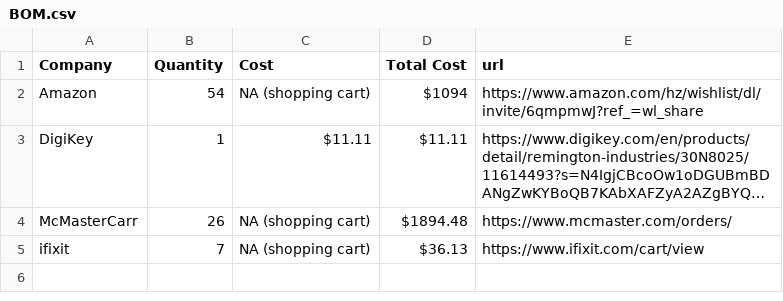
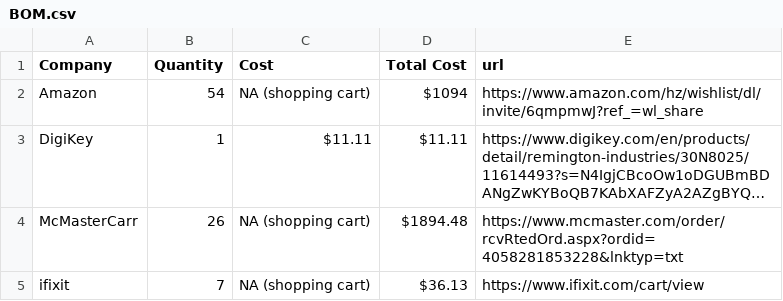
Before and after one commit to coltamos/Mechanical, a CSV file: BOM.csv, drawn as a sheet; long unchanged cells end in …; the diff names each change by its address in the sheet, - before the commit and + after, or states it on an @@ line.

Commit message:
Update BOM.csv

```diff
--- a/BOM.csv
+++ b/BOM.csv
-E4 (url): https://www.mcmaster.com/orders/
+E4 (url): https://www.mcmaster.com/order/rcvRtedOrd.aspx?ordid=4058281853228&lnktyp=txt
```
